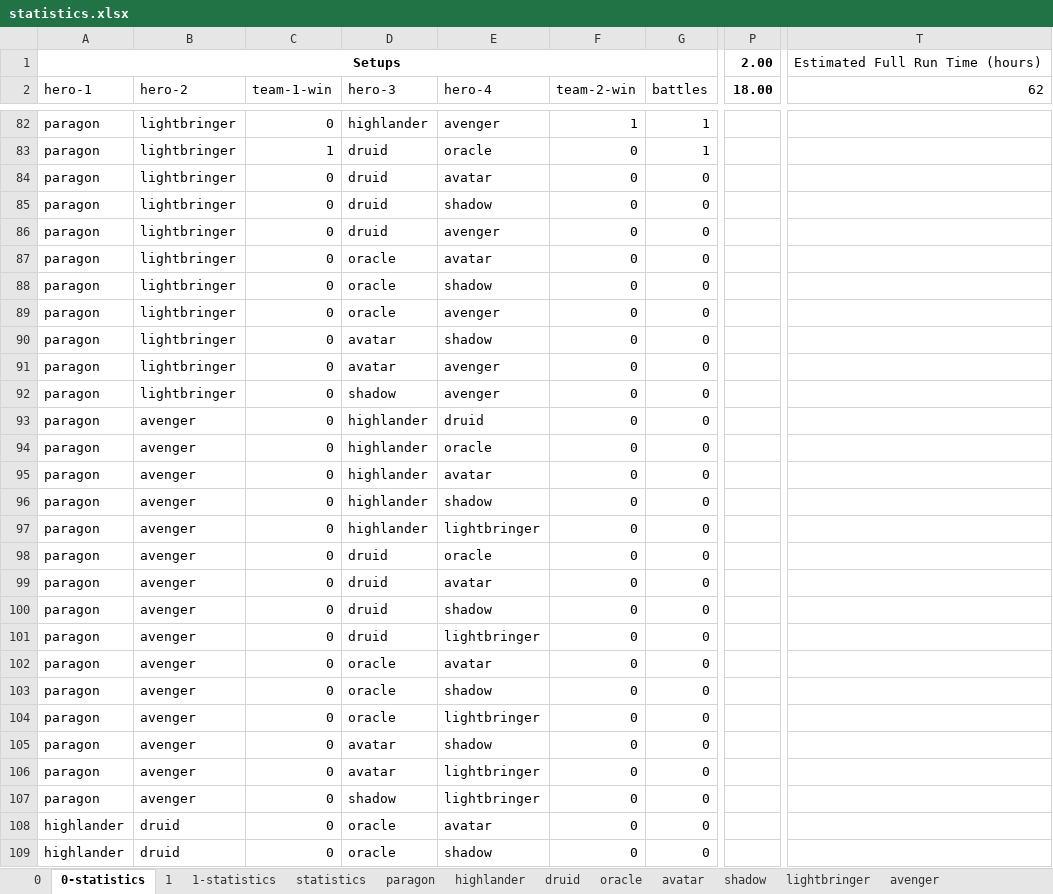
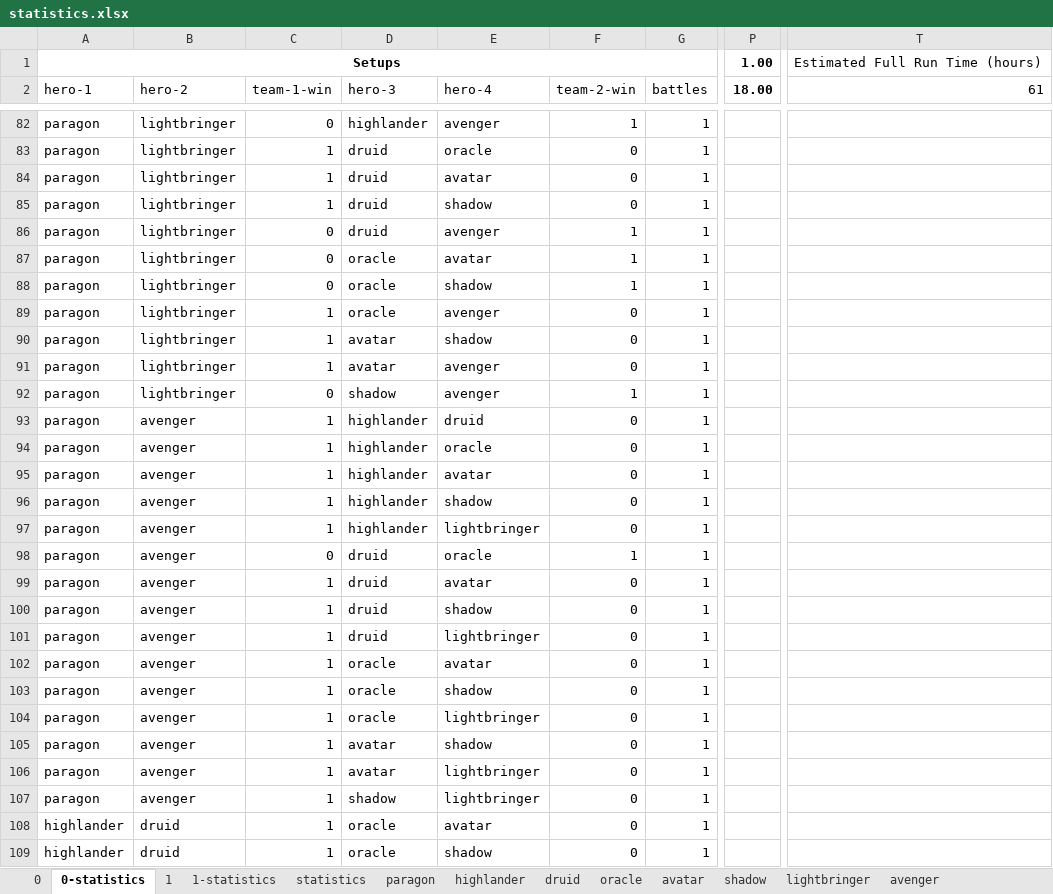
Before and after one commit to losferwords/astaria-bot-backend, an Excel workbook: statistics.xlsx, sheet 0-statistics, drawn as a sheet; only a part is shown, gaps mark what is left out; values as stored, in another font and other column widths than the file's, no borders; conditional formats and table styles not drawn; the diff covers the shown part only; the diff names each change by its address in the sheet, - before the commit and + after, or states it on an @@ line.

```diff
--- a/statistics.xlsx (sheet 0-statistics)
+++ b/statistics.xlsx (sheet 0-statistics)
-P1 (18.00): 2.00
+P1 (18.00): 1.00
-T2: 62
+T2: 61
-C84:C85 (team-1-win): 0
+C84:C85 (team-1-win): 1
-G84:G109 (battles): 0
+G84:G109 (battles): 1
-F86:F88 (team-2-win): 0
+F86:F88 (team-2-win): 1
-C89:C91 (team-1-win): 0
+C89:C91 (team-1-win): 1
-F92 (team-2-win): 0
+F92 (team-2-win): 1
-C93:C97 (team-1-win): 0
+C93:C97 (team-1-win): 1
-F98 (team-2-win): 0
+F98 (team-2-win): 1
-C99:C109 (team-1-win): 0
+C99:C109 (team-1-win): 1
```
Also changed, not shown: 126 edited cells elsewhere in this sheet, sheet 0, sheet 1, sheet highlander, sheet 1-statistics, sheet avenger, sheet druid, 6 more sheets, hidden cells, 3 other files.
